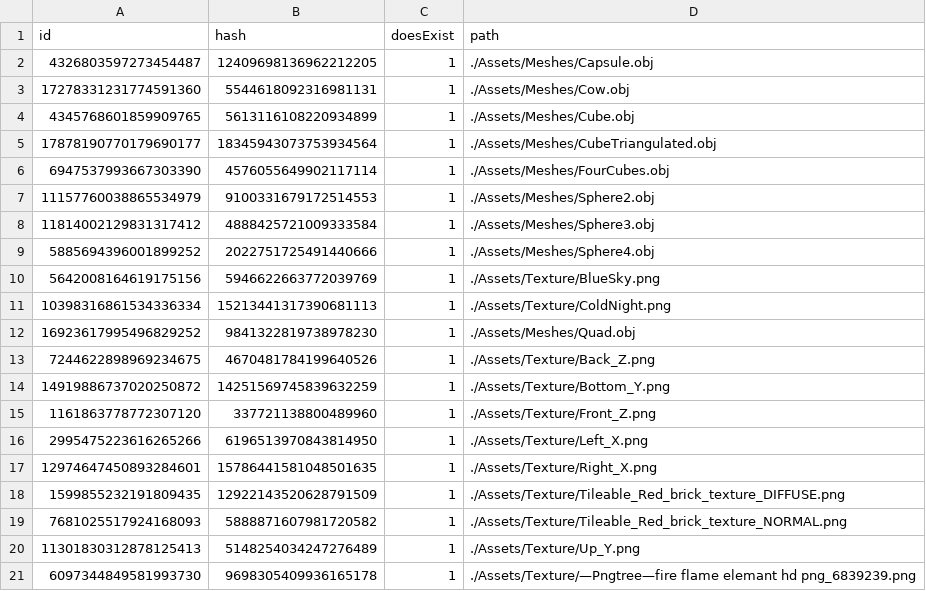
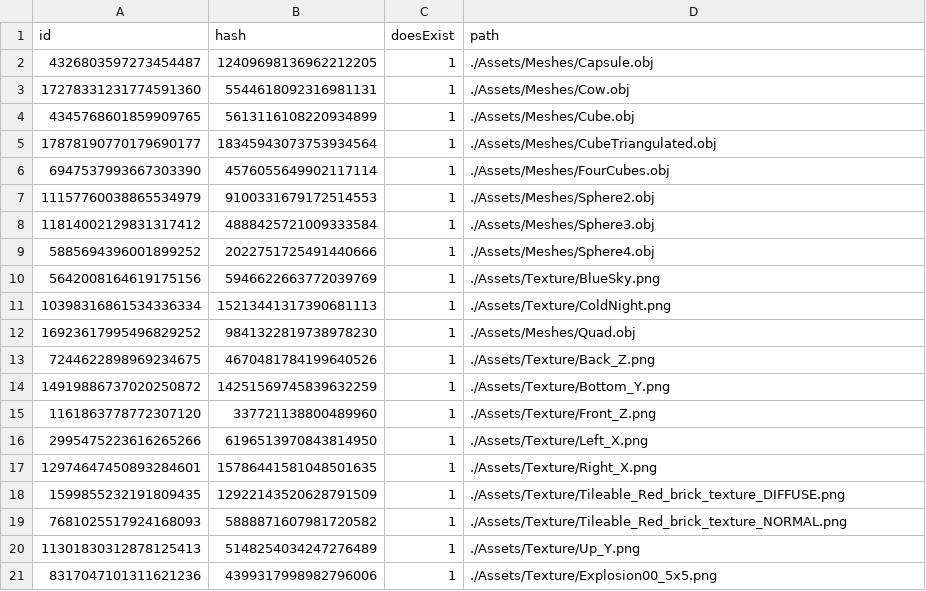
Before and after one commit to kablouser/PlatinumEngine, a CSV file: Assets/AssetDatabase.csv, drawn as a sheet.

```diff
--- a/Assets/AssetDatabase.csv
+++ b/Assets/AssetDatabase.csv
@@ -20,2 +20,2 @@ id, hash, doesExist, path
 11301830312878125413,5148254034247276489,1,./Assets/Texture/Up_Y.png
-6097344849581993730,9698305409936165178,1,./Assets/Texture/—Pngtree—fire flame elemant hd png_6839239.png
+8317047101311621236,4399317998982796006,1,./Assets/Texture/Explosion00_5x5.png
```
Also changed, not shown: 18 other files.
